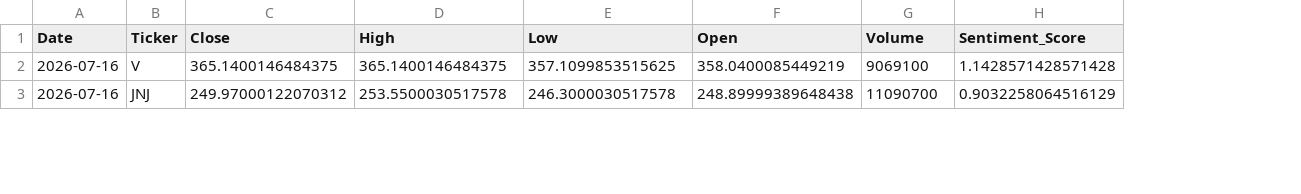
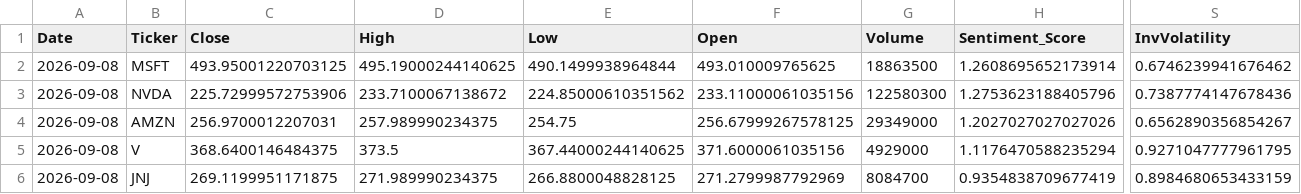
Before and after one commit to SnehaSathyavati/Strategy-Aware-Portfolio-Advisory-Platform, a CSV file: Outputs/recommended_portfolio.csv, drawn as a sheet; only a part is shown, gaps mark what is left out; addresses are those after the commit; rows hold the shown columns only; the diff covers the shown part only; the diff names each change by its address in the sheet, - before the commit and + after, or states it on an @@ line.

```diff
--- a/Outputs/recommended_portfolio.csv
+++ b/Outputs/recommended_portfolio.csv
+column S (InvVolatility), rows 5-6: 0.9271047777961795 | 0.8984680653433159
+row 2: 2026-09-08 | MSFT | 493.95001220703125 | 495.19000244140625 | 490.1499938964844 | 493.010009765625 | 18863500 | 1.2608695652173914 | 0.6746239941676462
+row 3: 2026-09-08 | NVDA | 225.72999572753906 | 233.7100067138672 | 224.85000610351562 | 233.11000061035156 | 122580300 | 1.2753623188405796 | 0.7387774147678436
+row 4: 2026-09-08 | AMZN | 256.9700012207031 | 257.989990234375 | 254.75 | 256.67999267578125 | 29349000 | 1.2027027027027026 | 0.6562890356854267
-A5:A6 (Date): 2026-07-16
+A5:A6 (Date): 2026-09-08
-C5 (Close): 365.1400146484375
+C5 (Close): 368.6400146484375
-D5 (High): 365.1400146484375
+D5 (High): 373.5
-E5 (Low): 357.1099853515625
+E5 (Low): 367.44000244140625
-F5 (Open): 358.0400085449219
+F5 (Open): 371.6000061035156
-G5 (Volume): 9069100
+G5 (Volume): 4929000
-H5 (Sentiment_Score): 1.1428571428571428
+H5 (Sentiment_Score): 1.1176470588235294
-C6 (Close): 249.97000122070312
+C6 (Close): 269.1199951171875
-D6 (High): 253.5500030517578
+D6 (High): 271.989990234375
-E6 (Low): 246.3000030517578
+E6 (Low): 266.8800048828125
-F6 (Open): 248.89999389648438
+F6 (Open): 271.2799987792969
-G6 (Volume): 11090700
+G6 (Volume): 8084700
-H6 (Sentiment_Score): 0.9032258064516129
+H6 (Sentiment_Score): 0.9354838709677419
```
Also changed, not shown: 3 removed rows and 27 edited cells elsewhere in this file, Outputs/bluechip_recommendations.csv, Outputs/dividend_rankings.csv, 12 other files.
